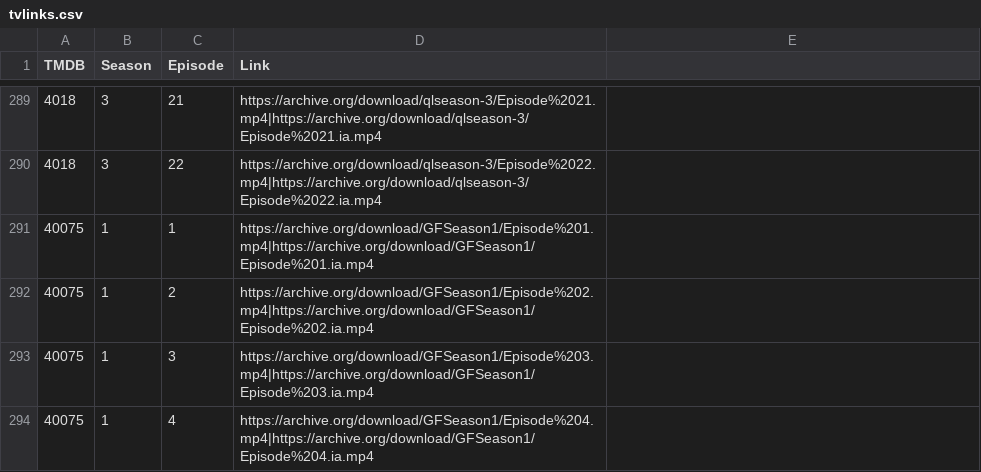
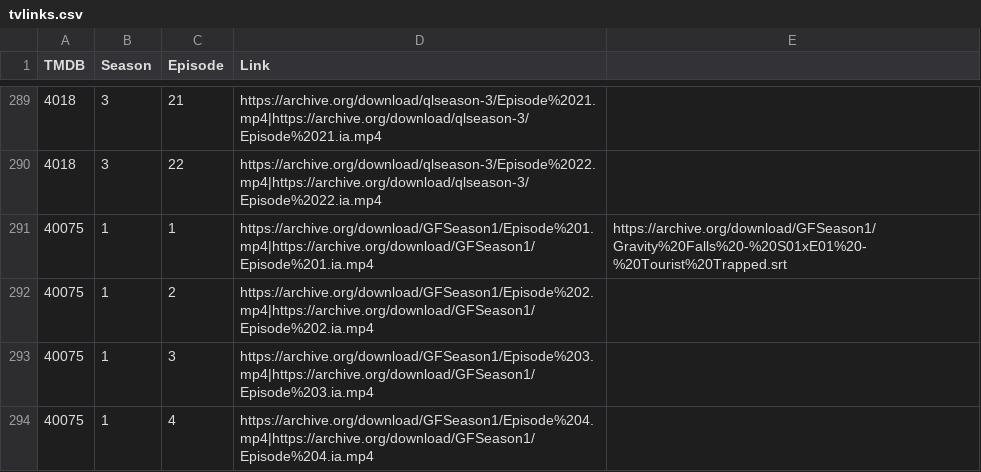
Before and after one commit to alfredawakeford/AlfredsEpicMovieApp, a CSV file: tvlinks.csv, drawn as a sheet; only a part is shown, gaps mark what is left out.

Commit message:
Update tvlinks.csv

```diff
--- a/tvlinks.csv
+++ b/tvlinks.csv
@@ -290,3 +290,3 @@ TMDB,Season,Episode,Link
 4018,3,22,https://archive.org/download/qlseason-3/Episode%2022.mp4|https://archive.org/download/qlseason-3/Episode%2022.ia.mp4
-40075,1,1,https://archive.org/download/GFSeason1/Episode%201.mp4|https://archive.org/download/GFSeason1/Episode%201.ia.mp4
+40075,1,1,https://archive.org/download/GFSeason1/Episode%201.mp4|https://archive.org/download/GFSeason1/Episode%201.ia.mp4,https://archive.org/download/GFSeason1/Gravity%20Falls%20-%20S01xE01%20-%20Tourist%20Trapped.srt
 40075,1,2,https://archive.org/download/GFSeason1/Episode%202.mp4|https://archive.org/download/GFSeason1/Episode%202.ia.mp4
```
